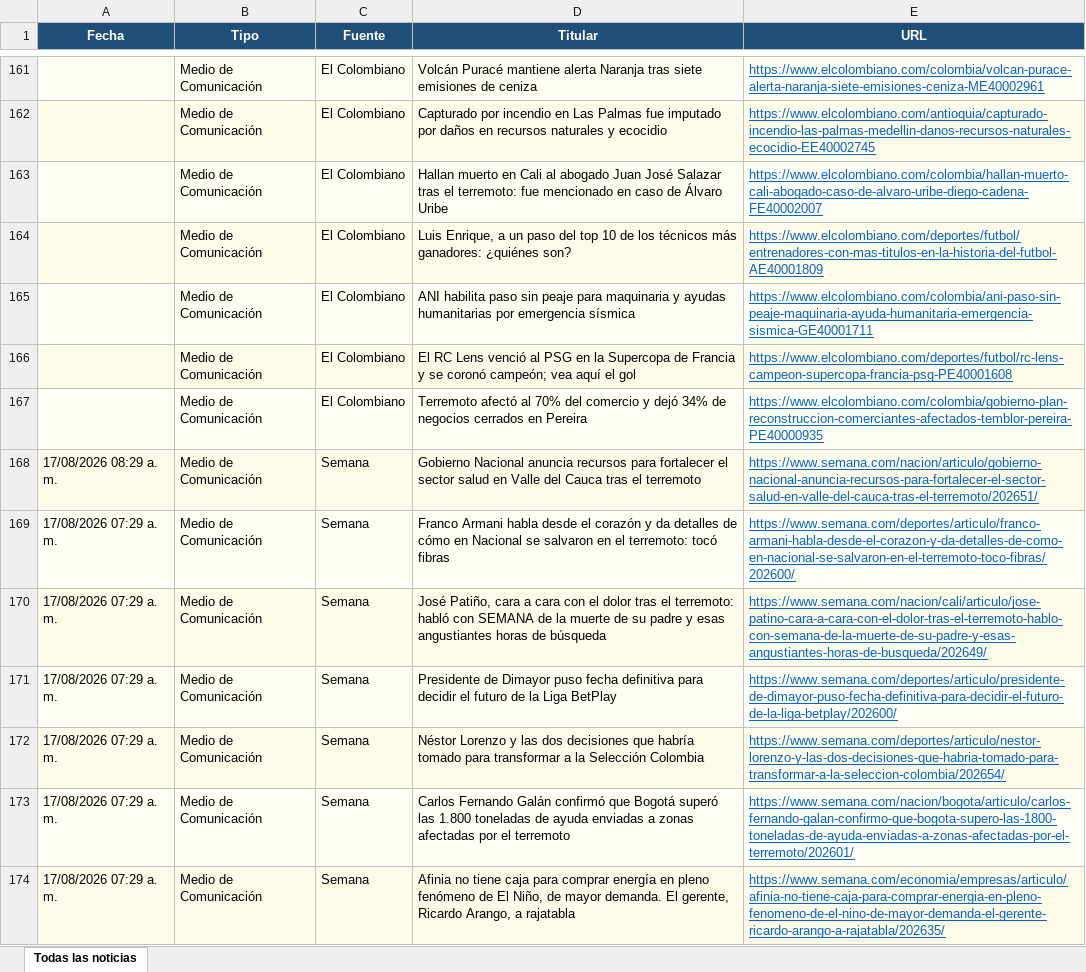
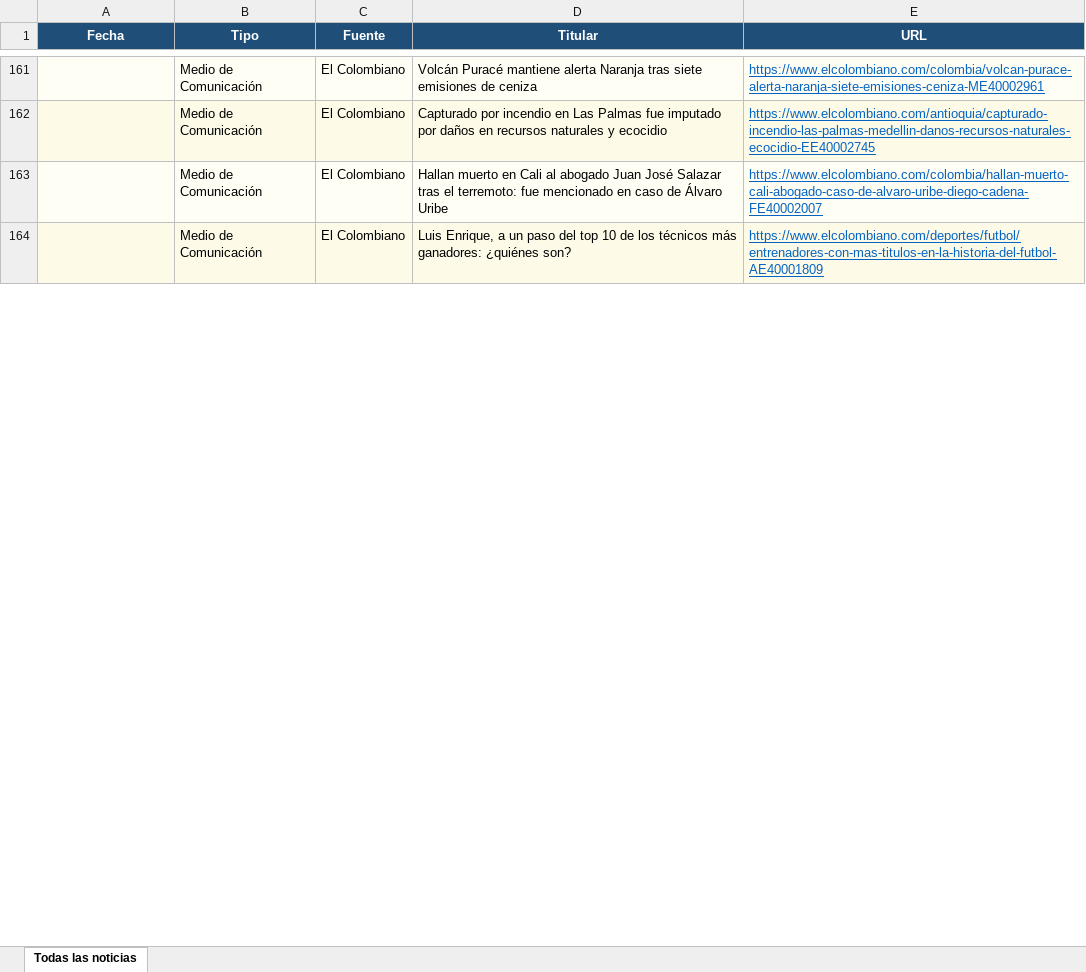
Before and after one commit to kevin961312/UltimaHora, an Excel workbook: docs/ultimahora.xlsx, sheet Todas las noticias, drawn as a sheet; only a part is shown, gaps mark what is left out; values as stored, in another font and other column widths than the file's, no borders; removed rows and columns are numbered as before the commit, all else as after; the diff covers the shown part only; the diff names each change by its address in the sheet, - before the commit and + after, or states it on an @@ line.

```diff
--- a/docs/ultimahora.xlsx (sheet Todas las noticias)
+++ b/docs/ultimahora.xlsx (sheet Todas las noticias)
-row 165:  | Medio de Comunicación | El Colombiano | ANI habilita paso sin peaje para maquinaria y ayudas humanitarias por emergencia sísmica | https://www.elcolombiano.com/colombia/ani-paso-sin-peaje-maquinaria-ayuda-humanitaria-emergencia-sismica-GE40001711
-row 166:  | Medio de Comunicación | El Colombiano | El RC Lens venció al PSG en la Supercopa de Francia y se coronó campeón; vea aquí el gol | https://www.elcolombiano.com/deportes/futbol/rc-lens-campeon-supercopa-francia-psg-PE40001608
-row 167:  | Medio de Comunicación | El Colombiano | Terremoto afectó al 70% del comercio y dejó 34% de negocios cerrados en Pereira | https://www.elcolombiano.com/colombia/gobierno-plan-reconstruccion-comerciantes-afectados-temblor-pereira-PE40000935
-row 168: 17/08/2026 08:29 a. m. | Medio de Comunicación | Semana | Gobierno Nacional anuncia recursos para fortalecer el sector salud en Valle del Cauca tras el terremoto | https://www.semana.com/nacion/articulo/gobierno-nacional-anuncia-recursos-para-fortalecer-el-sector-salud-en-valle-del-cauca-tras-el-terremoto/202651/
-row 169: 17/08/2026 07:29 a. m. | Medio de Comunicación | Semana | Franco Armani habla desde el corazón y da detalles de cómo en Nacional se salvaron en el terremoto: tocó fibras | https://www.semana.com/deportes/articulo/franco-armani-habla-desde-el-corazon-y-da-detalles-de-como-en-nacional-se-salvaron-en-el-terremoto-toco-fibras/202600/
-row 170: 17/08/2026 07:29 a. m. | Medio de Comunicación | Semana | José Patiño, cara a cara con el dolor tras el terremoto: habló con SEMANA de la muerte de su padre y esas angustiantes horas de búsqueda | https://www.semana.com/nacion/cali/articulo/jose-patino-cara-a-cara-con-el-dolor-tras-el-terremoto-hablo-con-semana-de-la-muerte-de-su-padre-y-esas-angustiantes-horas-de-busqueda/202649/
-row 171: 17/08/2026 07:29 a. m. | Medio de Comunicación | Semana | Presidente de Dimayor puso fecha definitiva para decidir el futuro de la Liga BetPlay | https://www.semana.com/deportes/articulo/presidente-de-dimayor-puso-fecha-definitiva-para-decidir-el-futuro-de-la-liga-betplay/202600/
-row 172: 17/08/2026 07:29 a. m. | Medio de Comunicación | Semana | Néstor Lorenzo y las dos decisiones que habría tomado para transformar a la Selección Colombia | https://www.semana.com/deportes/articulo/nestor-lorenzo-y-las-dos-decisiones-que-habria-tomado-para-transformar-a-la-seleccion-colombia/202654/
-row 173: 17/08/2026 07:29 a. m. | Medio de Comunicación | Semana | Carlos Fernando Galán confirmó que Bogotá superó las 1.800 toneladas de ayuda enviadas a zonas afectadas por el terremoto | https://www.semana.com/nacion/bogota/articulo/carlos-fernando-galan-confirmo-que-bogota-supero-las-1800-toneladas-de-ayuda-enviadas-a-zonas-afectadas-por-el-terremoto/202601/
-row 174: 17/08/2026 07:29 a. m. | Medio de Comunicación | Semana | Afinia no tiene caja para comprar energía en pleno fenómeno de El Niño, de mayor demanda. El gerente, Ricardo Arango, a rajatabla | https://www.semana.com/economia/empresas/articulo/afinia-no-tiene-caja-para-comprar-energia-en-pleno-fenomeno-de-el-nino-de-mayor-demanda-el-gerente-ricardo-arango-a-rajatabla/202635/
```
Also changed, not shown: 45 added rows, 34 removed rows, 37 moved rows and 43 edited cells elsewhere in this sheet, 1 other file.
